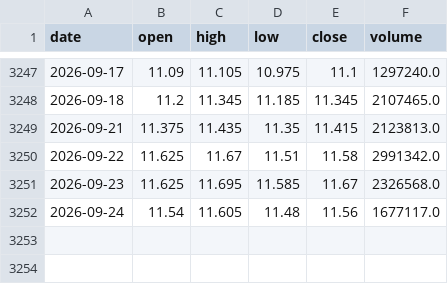
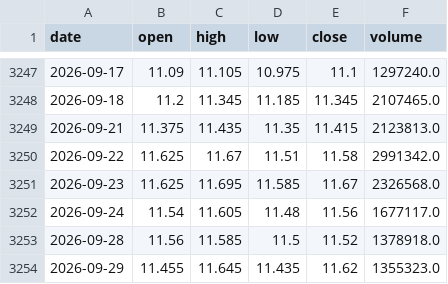
Before and after one commit to Bruce848647703/kairos-data, a CSV file: data/etf/sh513100.csv, drawn as a sheet; only a part is shown, gaps mark what is left out.

```diff
--- a/data/etf/sh513100.csv
+++ b/data/etf/sh513100.csv
@@ -3252 +3252,3 @@ date,open,high,low,close,volume
 2026-09-24,11.54,11.605,11.48,11.56,1677117.0
+2026-09-28,11.56,11.585,11.5,11.52,1378918.0
+2026-09-29,11.455,11.645,11.435,11.62,1355323.0
```
Also changed, not shown: data/etf/sh510500.csv, data/etf/sh511010.csv, 13 other files.
